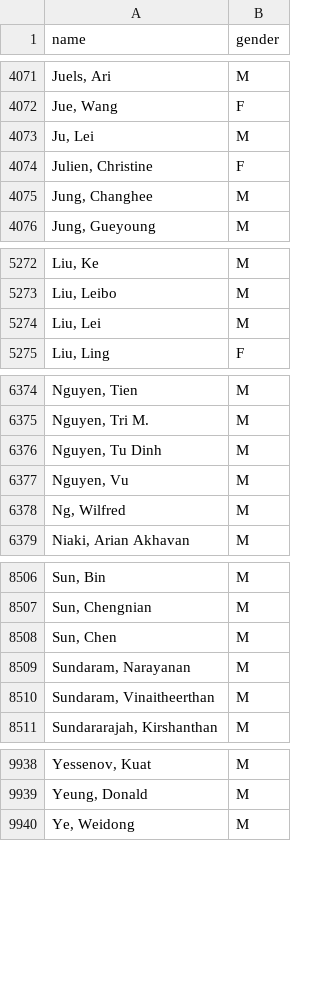
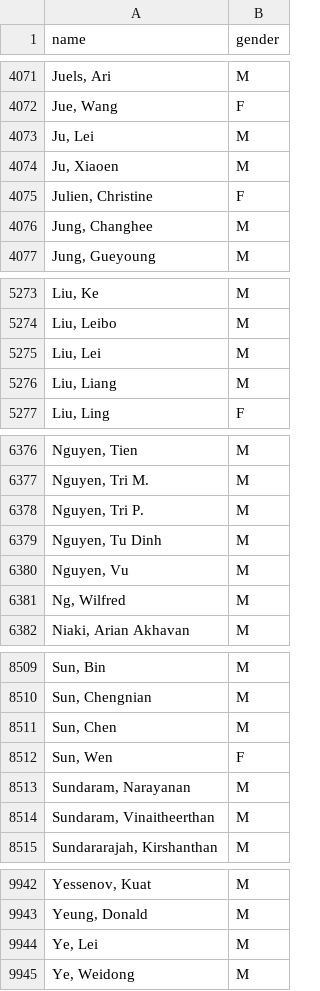
Before and after one commit to eitanf/sysconf, a CSV file: data/verified_gender_mapping.csv, drawn as a sheet; only a part is shown, gaps mark what is left out; the diff names each change by its address in the sheet, - before the commit and + after, or states it on an @@ line.

Commit message:
Add missing SIGMETRICS genders

```diff
--- a/data/verified_gender_mapping.csv
+++ b/data/verified_gender_mapping.csv
+row 4074: Ju, Xiaoen | M
+row 5276: Liu, Liang | M
+row 6378: Nguyen, Tri P. | M
+row 8512: Sun, Wen | F
+row 9944: Ye, Lei | M
```
Also changed, not shown: features/persons.csv, 1 other file.
